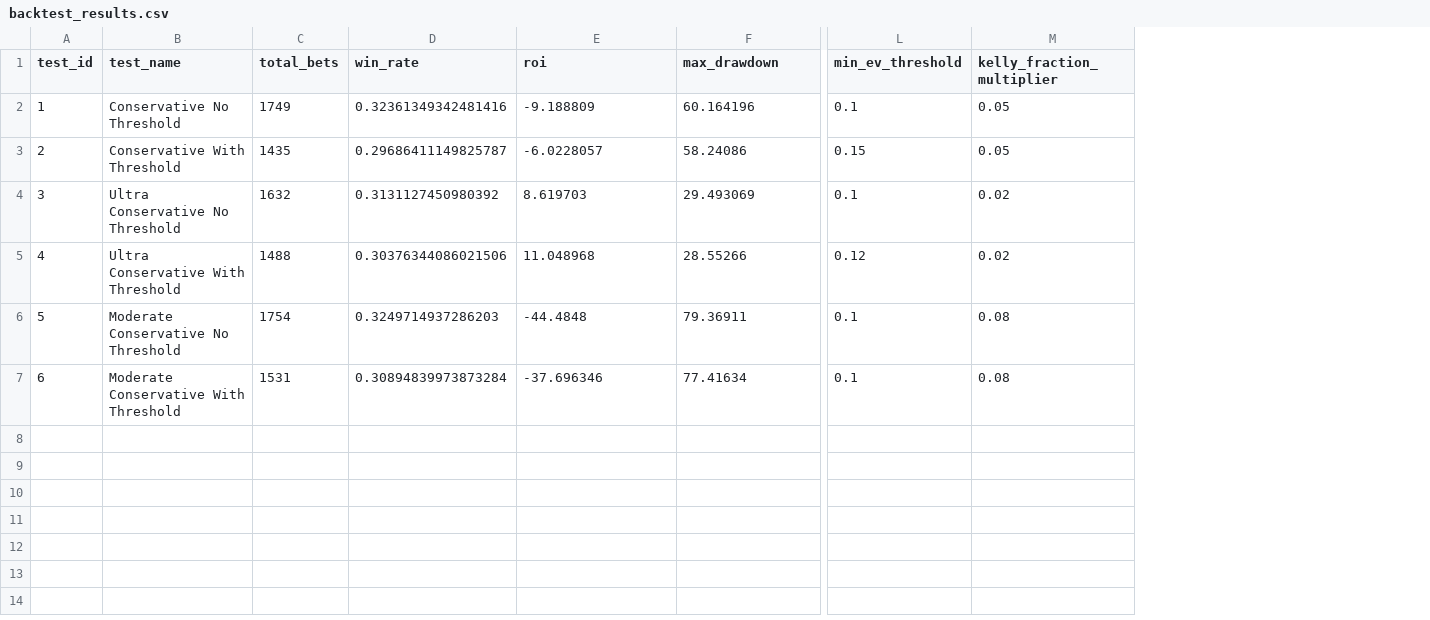
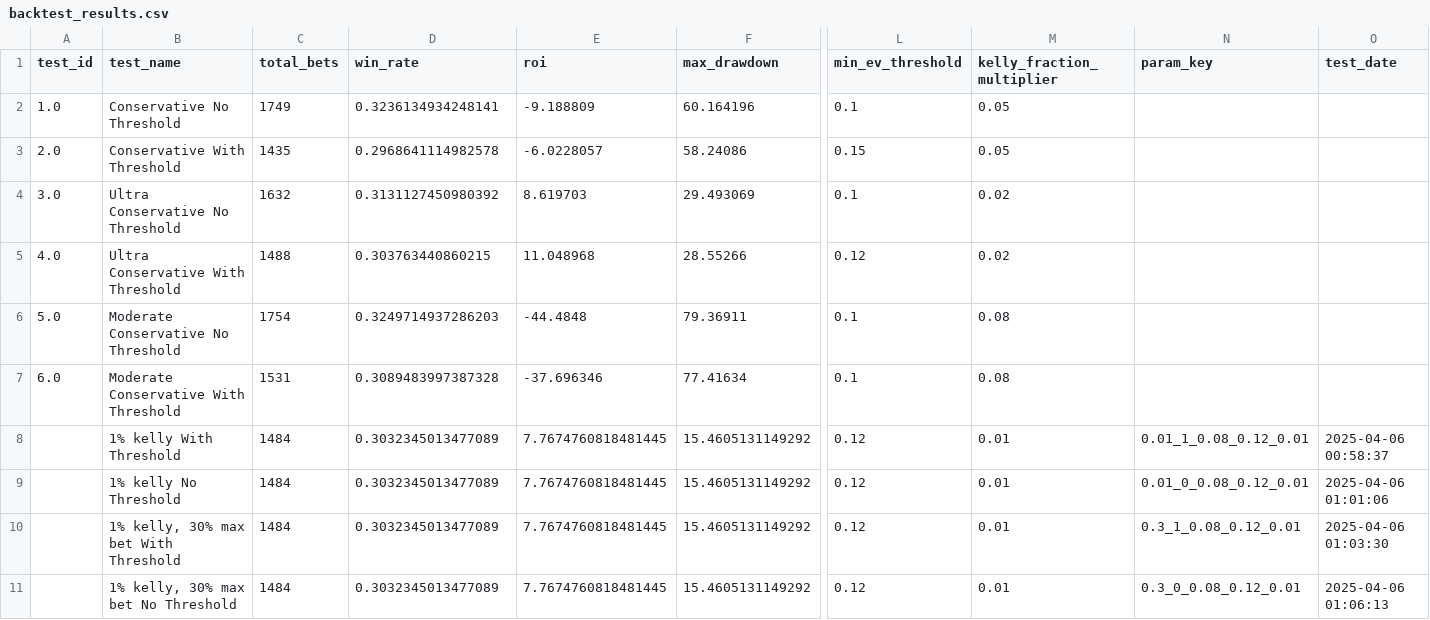
Before and after one commit to MSU-AI/ufc-betting, a CSV file: Model_Training/backtest_results.csv, drawn as a sheet; only a part is shown, gaps mark what is left out; rows hold the shown columns only; the diff names each change by its address in the sheet, - before the commit and + after, or states it on an @@ line.

```diff
--- a/Model_Training/backtest_results.csv
+++ b/Model_Training/backtest_results.csv
+column N (param_key), empty
+column O (test_date), empty
-A2 (test_id): 1
+A2 (test_id): 1.0
-D2 (win_rate): 0.32361349342481416
+D2 (win_rate): 0.3236134934248141
-A3 (test_id): 2
+A3 (test_id): 2.0
-D3 (win_rate): 0.29686411149825787
+D3 (win_rate): 0.2968641114982578
-A4 (test_id): 3
+A4 (test_id): 3.0
-A5 (test_id): 4
+A5 (test_id): 4.0
-D5 (win_rate): 0.30376344086021506
+D5 (win_rate): 0.303763440860215
-A6 (test_id): 5
+A6 (test_id): 5.0
-A7 (test_id): 6
+A7 (test_id): 6.0
-D7 (win_rate): 0.30894839973873284
+D7 (win_rate): 0.3089483997387328
+row 8:  | 1% kelly With Threshold | 1484 | 0.3032345013477089 | 7.7674760818481445 | 15.4605131149292 | 0.12 | 0.01 | 0.01_1_0.08_0.12_0.01 | 2025-04-06 00:58:37
+row 9:  | 1% kelly No Threshold | 1484 | 0.3032345013477089 | 7.7674760818481445 | 15.4605131149292 | 0.12 | 0.01 | 0.01_0_0.08_0.12_0.01 | 2025-04-06 01:01:06
+row 10:  | 1% kelly, 30% max bet With Threshold | 1484 | 0.3032345013477089 | 7.7674760818481445 | 15.4605131149292 | 0.12 | 0.01 | 0.3_1_0.08_0.12_0.01 | 2025-04-06 01:03:30
+row 11:  | 1% kelly, 30% max bet No Threshold | 1484 | 0.3032345013477089 | 7.7674760818481445 | 15.4605131149292 | 0.12 | 0.01 | 0.3_0_0.08_0.12_0.01 | 2025-04-06 01:06:13
```
Also changed, not shown: 4 other files.
